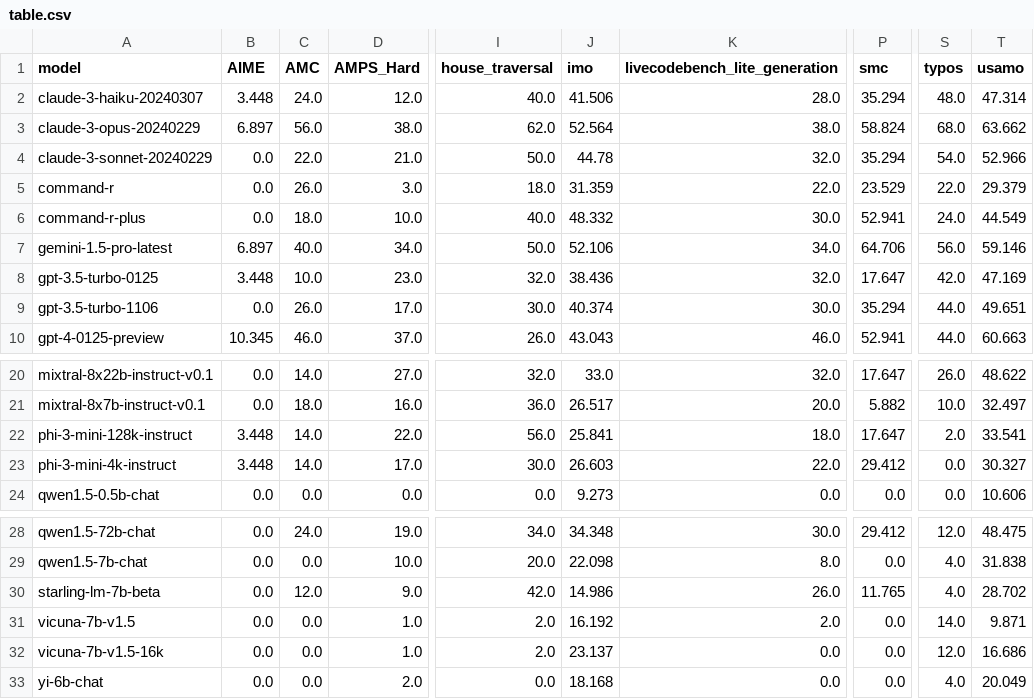
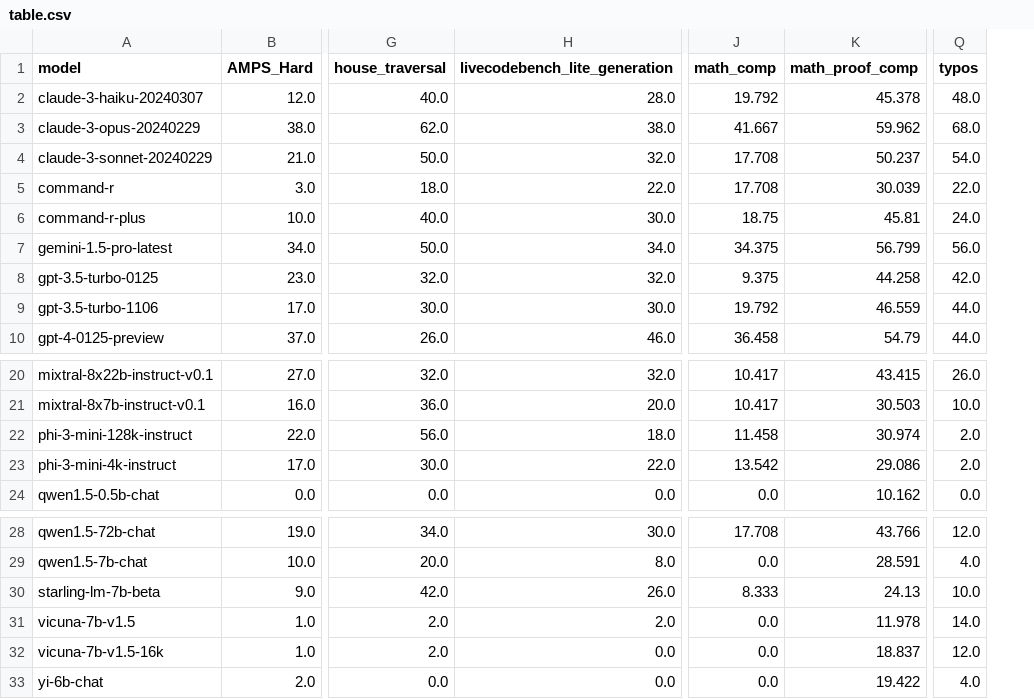
Before and after one commit to LiveBench/livebench.github.io, a CSV file: public/table.csv, drawn as a sheet; only a part is shown, gaps mark what is left out; removed rows and columns are numbered as before the commit, all else as after; the diff names each change by its address in the sheet, - before the commit and + after, or states it on an @@ line.

```diff
--- a/public/table.csv
+++ b/public/table.csv
-column B (AIME), rows 2-10: 3.448 | 6.897 | 0.0 | 0.0 | 0.0 | 6.897 | 3.448 | 0.0 | 10.345; rows 20-24: 0.0 | 0.0 | 3.448 | 3.448 | 0.0; rows 28-33: all 0.0
-column C (AMC), rows 2-10: 24.0 | 56.0 | 22.0 | 26.0 | 18.0 | 40.0 | 10.0 | 26.0 | 46.0; rows 20-24: 14.0 | 18.0 | 14.0 | 14.0 | 0.0; rows 28-33: 24.0 | 0.0 | 12.0 | 0.0 | 0.0 | 0.0
-column J (imo), rows 2-10: 41.506 | 52.564 | 44.78 | 31.359 | 48.332 | 52.106 | 38.436 | 40.374 | 43.043; rows 20-24: 33.0 | 26.517 | 25.841 | 26.603 | 9.273; rows 28-33: 34.348 | 22.098 | 14.986 | 16.192 | 23.137 | 18.168
+column J (math_comp), rows 2-10: 19.792 | 41.667 | 17.708 | 17.708 | 18.75 | 34.375 | 9.375 | 19.792 | 36.458; rows 20-24: 10.417 | 10.417 | 11.458 | 13.542 | 0.0; rows 28-33: 17.708 | 0.0 | 8.333 | 0.0 | 0.0 | 0.0
+column K (math_proof_comp), rows 2-10: 45.378 | 59.962 | 50.237 | 30.039 | 45.81 | 56.799 | 44.258 | 46.559 | 54.79; rows 20-24: 43.415 | 30.503 | 30.974 | 29.086 | 10.162; rows 28-33: 43.766 | 28.591 | 24.13 | 11.978 | 18.837 | 19.422
-column P (smc), rows 2-10: 35.294 | 58.824 | 35.294 | 23.529 | 52.941 | 64.706 | 17.647 | 35.294 | 52.941; rows 20-24: 17.647 | 5.882 | 17.647 | 29.412 | 0.0; rows 28-33: 29.412 | 0.0 | 11.765 | 0.0 | 0.0 | 0.0
-column T (usamo), rows 2-10: 47.314 | 63.662 | 52.966 | 29.379 | 44.549 | 59.146 | 47.169 | 49.651 | 60.663; rows 20-24: 48.622 | 32.497 | 33.541 | 30.327 | 10.606; rows 28-33: 48.475 | 31.838 | 28.702 | 9.871 | 16.686 | 20.049
-Q23 (typos): 0.0
+Q23 (typos): 2.0
-Q30 (typos): 4.0
+Q30 (typos): 10.0
```
Also changed, not shown: 3 other files.
